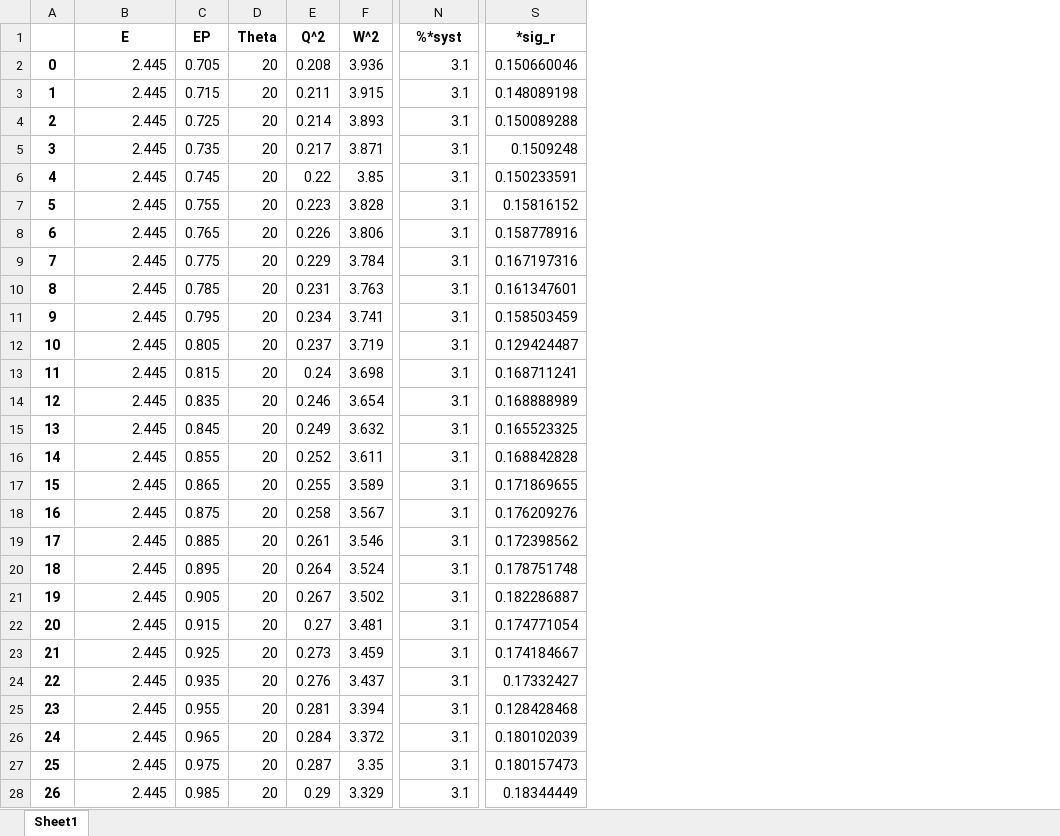
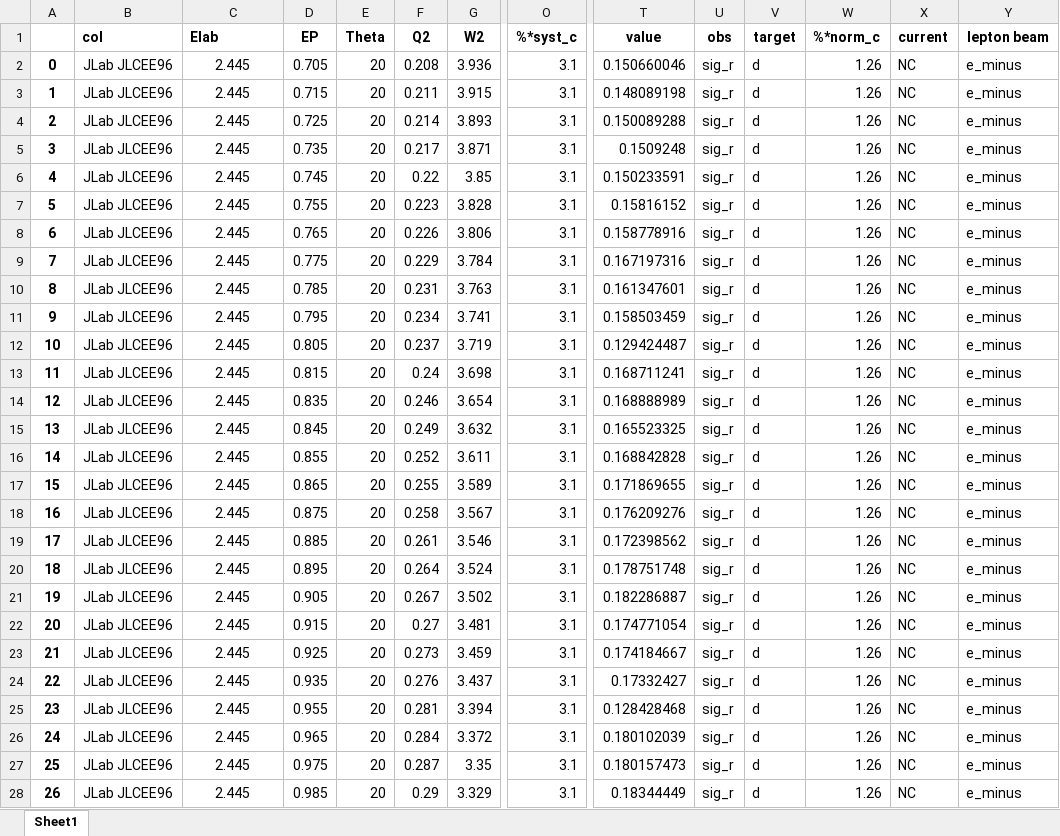
Before and after one commit to JeffersonLab/CJ-database, an Excel workbook: data/dataframe/10085.xlsx, sheet Sheet1, drawn as a sheet; only a part is shown, gaps mark what is left out; values as stored, in another font and other column widths than the file's, no borders; addresses are those after the commit; the diff covers the shown part only; the diff names each change by its address in the sheet, - before the commit and + after, or states it on an @@ line.

```diff
--- a/data/dataframe/10085.xlsx (sheet Sheet1)
+++ b/data/dataframe/10085.xlsx (sheet Sheet1)
+column B (col), rows 2-28: all JLab JLCEE96
+column U (obs), rows 2-28: all sig_r
+column V (target), rows 2-28: all d
+column W (%*norm_c), rows 2-28: all 1.26
+column X (current), rows 2-28: all NC
+column Y (lepton beam), rows 2-28: all e_minus
-C1: E
+C1: Elab
-C1 alignment: center
+C1 alignment: left
-F1: Q^2
+F1: Q2
-G1: W^2
+G1: W2
-O1: %*syst
+O1: %*syst_c
-T1: *sig_r
+T1: value
-C2:C28 alignment: right
+C2:C28 alignment: center
```
Also changed, not shown: 227 edited cells and cell formats elsewhere in this sheet, data/dataframe/10014.xlsx, data/dataframe/10018.xlsx, 9 other files.
